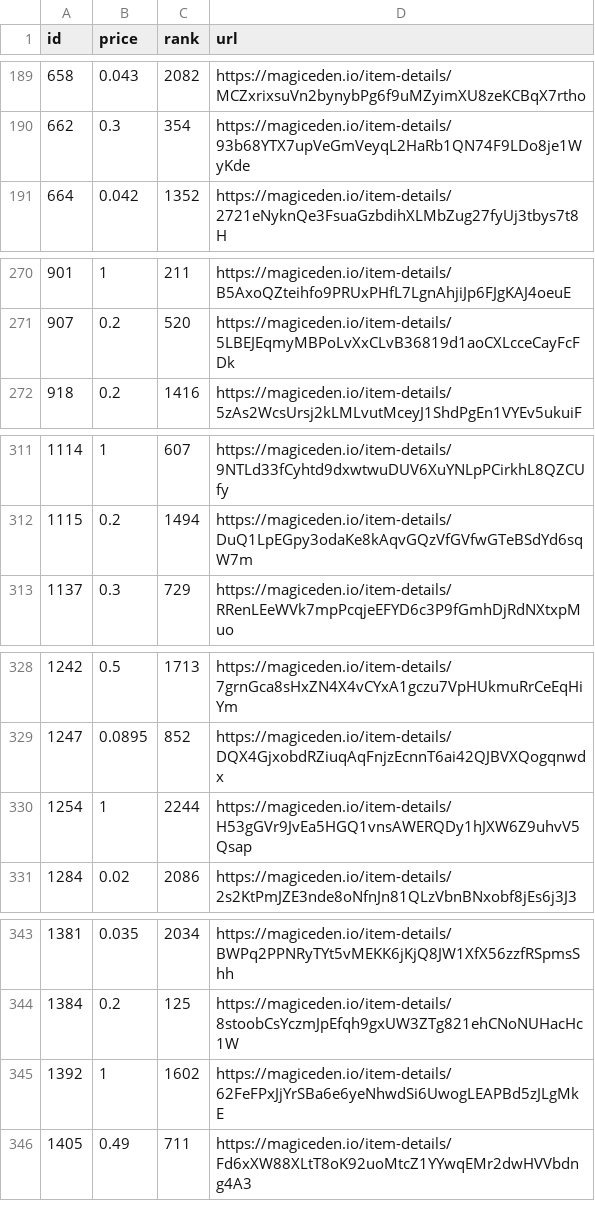
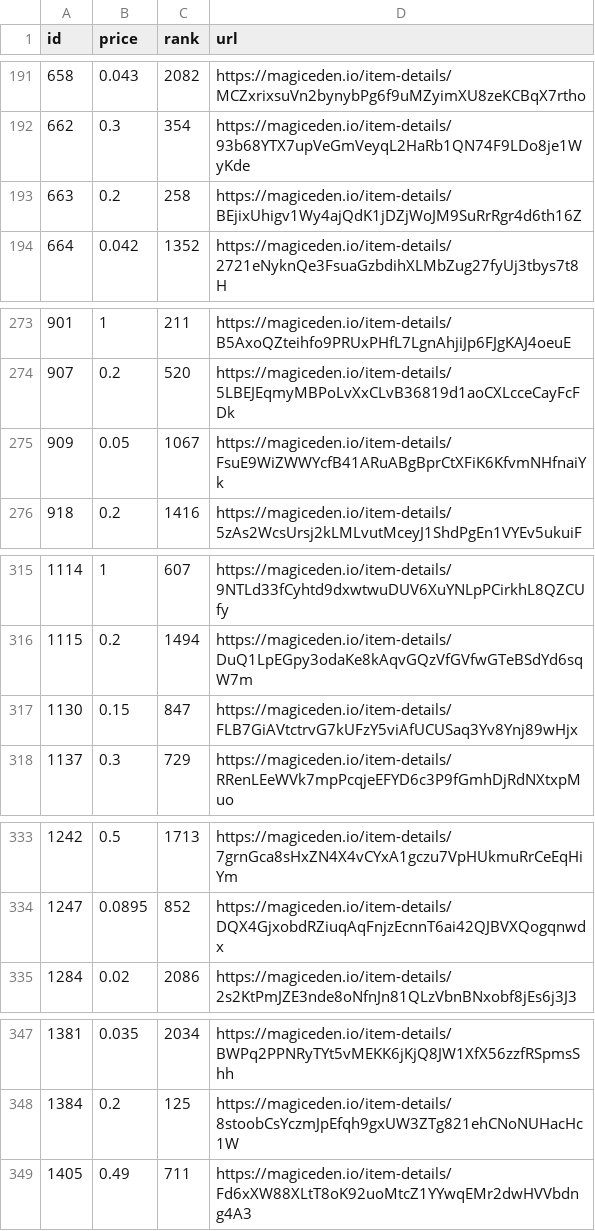
Before and after one commit to braposo/magiceden-wolves-monitor, a CSV file: wolves-data-processed.csv, drawn as a sheet; only a part is shown, gaps mark what is left out; the diff covers the shown part only.

Commit message:
Flat: latest data (2021-11-03T11:12:46.384Z) {   "date": "2021-11-03T11:12:46.384Z",   "files": [     {       "name": "wolves-data-processed.csv",       "deltaBytes": 12,       "source": "https://api-mainnet.magiceden.io/rpc/getListedNFTsByQuery?q=%7B%22%24match%22%3A%7B%22collectionSymbol%22%3A%22wolves_of_sol_street%22%7D%2C%22%24sort%22%3A%7B%22takerAmount%22%3A1%2C%22createdAt%22%3A-1%7D%7D"     },     {       "name": "wolves-data.json",       "deltaBytes": 560,       "source": "https://api-mainnet.magiceden.io/rpc/getListedNFTsByQuery?q=%7B%22%24match%22%3A%7B%22collectionSymbol%22%3A%22wolves_of_sol_street%22%7D%2C%22%24sort%22%3A%7B%22takerAmount%22%3A1%2C%22createdAt%22%3A-1%7D%7D"     }   ] }

```diff
--- a/wolves-data-processed.csv
+++ b/wolves-data-processed.csv
@@ -190,2 +192,3 @@ id,price,rank,url
 662,0.3,354,https://magiceden.io/item-details/93b68YTX7upVeGmVeyqL2HaRb1QN74F9LDo8je1WyKde
+663,0.2,258,https://magiceden.io/item-details/BEjixUhigv1Wy4ajQdK1jDZjWoJM9SuRrRgr4d6th16Z
 664,0.042,1352,https://magiceden.io/item-details/2721eNyknQe3FsuaGzbdihXLMbZug27fyUj3tbys7t8H
@@ -271,2 +274,3 @@ id,price,rank,url
 907,0.2,520,https://magiceden.io/item-details/5LBEJEqmyMBPoLvXxCLvB36819d1aoCXLcceCayFcFDk
+909,0.05,1067,https://magiceden.io/item-details/FsuE9WiZWWYcfB41ARuABgBprCtXFiK6KfvmNHfnaiYk
 918,0.2,1416,https://magiceden.io/item-details/5zAs2WcsUrsj2kLMLvutMceyJ1ShdPgEn1VYEv5ukuiF
@@ -312,2 +316,3 @@ id,price,rank,url
 1115,0.2,1494,https://magiceden.io/item-details/DuQ1LpEGpy3odaKe8kAqvGQzVfGVfwGTeBSdYd6sqW7m
+1130,0.15,847,https://magiceden.io/item-details/FLB7GiAVtctrvG7kUFzY5viAfUCUSaq3Yv8Ynj89wHjx
 1137,0.3,729,https://magiceden.io/item-details/RRenLEeWVk7mpPcqjeEFYD6c3P9fGmhDjRdNXtxpMuo
@@ -329,3 +334,2 @@ id,price,rank,url
 1247,0.0895,852,https://magiceden.io/item-details/DQX4GjxobdRZiuqAqFnjzEcnnT6ai42QJBVXQogqnwdx
-1254,1,2244,https://magiceden.io/item-details/H53gGVr9JvEa5HGQ1vnsAWERQDy1hJXW6Z9uhvV5Qsap
 1284,0.02,2086,https://magiceden.io/item-details/2s2KtPmJZE3nde8oNfnJn81QLzVbnBNxobf8jEs6j3J3
@@ -344,3 +348,2 @@ id,price,rank,url
 1384,0.2,125,https://magiceden.io/item-details/8stoobCsYczmJpEfqh9gxUW3ZTg821ehCNoNUHacHc1W
-1392,1,1602,https://magiceden.io/item-details/62FeFPxJjYrSBa6e6yeNhwdSi6UwogLEAPBd5zJLgMkE
 1405,0.49,711,https://magiceden.io/item-details/Fd6xXW88XLtT8oK92uoMtcZ1YYwqEMr2dwHVVbdng4A3
```
Also changed, not shown: 4 added rows, 5 removed rows and 1 edited cell elsewhere in this file, 1 other file.
